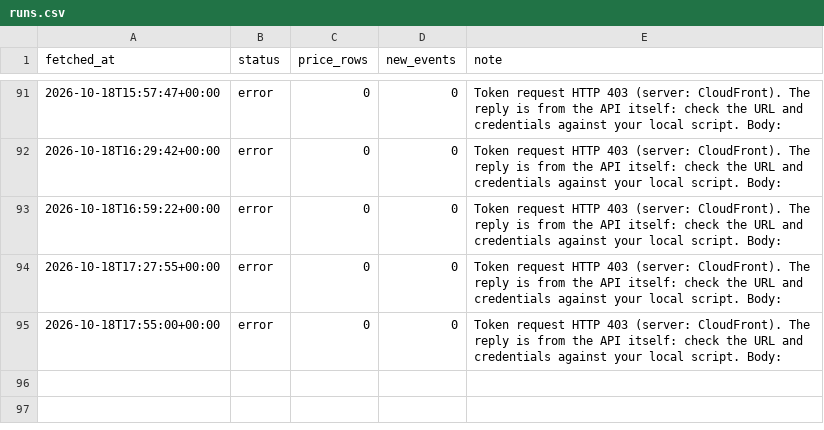
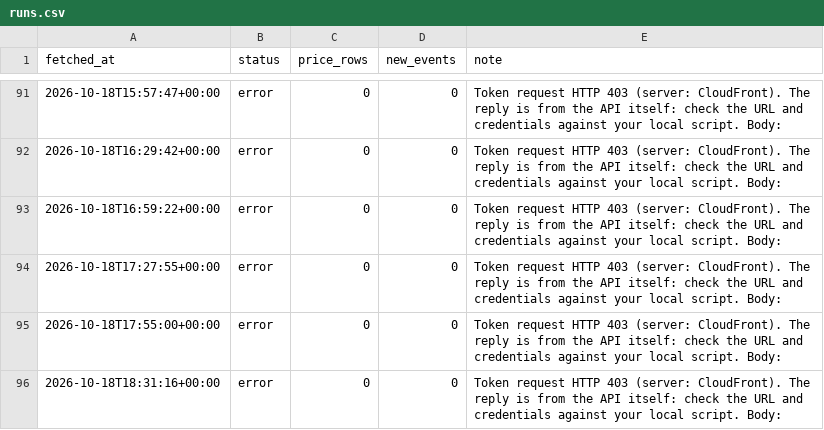
Before and after one commit to billylaight/billy-fuel-thing, a CSV file: data/runs.csv, drawn as a sheet; only a part is shown, gaps mark what is left out; the diff names each change by its address in the sheet, - before the commit and + after, or states it on an @@ line.

Commit message:
Fuel data 2026-10-18T18:31Z

```diff
--- a/data/runs.csv
+++ b/data/runs.csv
+row 96: 2026-10-18T18:31:16+00:00 | error | 0 | 0 | Token request HTTP 403 (server: CloudFront). The reply is from the API itself: check the URL and credentials against your local script. Body:
```
